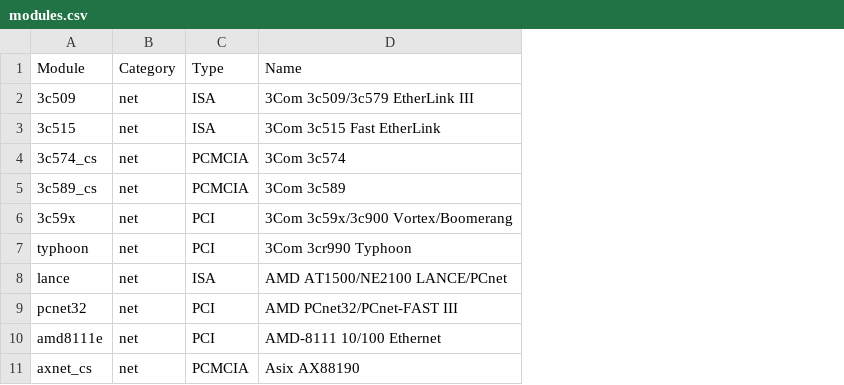
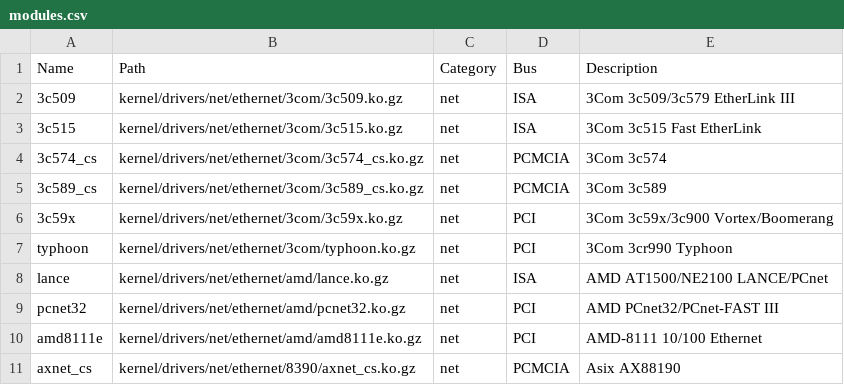
Before and after one commit to SharktasticA/shorkset, a CSV file: modules.csv, drawn as a sheet; only a part is shown; removed rows and columns are numbered as before the commit, all else as after; the diff names each change by its address in the sheet, - before the commit and + after, or states it on an @@ line.

Commit message:
Add menu system for driver selection

```diff
--- a/modules.csv
+++ b/modules.csv
+column B, rows 2-11: kernel/drivers/net/ethernet/3com/3c509.ko.gz | kernel/drivers/net/ethernet/3com/3c515.ko.gz | kernel/drivers/net/ethernet/3com/3c574_cs.ko.gz | kernel/drivers/net/ethernet/3com/3c589_cs.ko.gz | kernel/drivers/net/ethernet/3com/3c59x.ko.gz | kernel/drivers/net/ethernet/3com/typhoon.ko.gz | kernel/drivers/net/ethernet/amd/lance.ko.gz | kernel/drivers/net/ethernet/amd/pcnet32.ko.gz | kernel/drivers/net/ethernet/amd/amd8111e.ko.gz | kernel/drivers/net/ethernet/8390/axnet_cs.ko.gz
-row 1: Module | Category | Type | Name
+row 1: Name | Path | Category | Bus | Description
```
Also changed, not shown: 6 other files.
